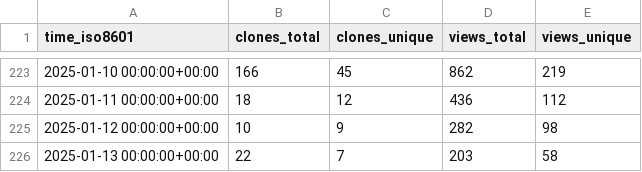
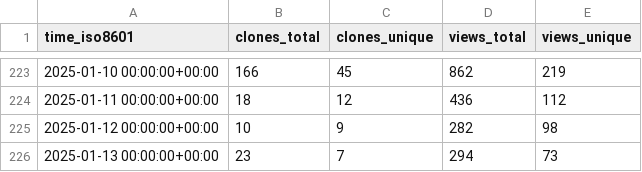
Before and after one commit to stack-of-tasks/gh-repo-stats, a CSV file: stack-of-tasks/pinocchio/ghrs-data/views_clones_aggregate.csv, drawn as a sheet; only a part is shown, gaps mark what is left out.

```diff
--- a/stack-of-tasks/pinocchio/ghrs-data/views_clones_aggregate.csv
+++ b/stack-of-tasks/pinocchio/ghrs-data/views_clones_aggregate.csv
@@ -225,2 +225,2 @@ time_iso8601,clones_total,clones_unique,views_total,views_unique
 2025-01-12 00:00:00+00:00,10,9,282,98
-2025-01-13 00:00:00+00:00,22,7,203,58
+2025-01-13 00:00:00+00:00,23,7,294,73
```
Also changed, not shown: 1 other file.
